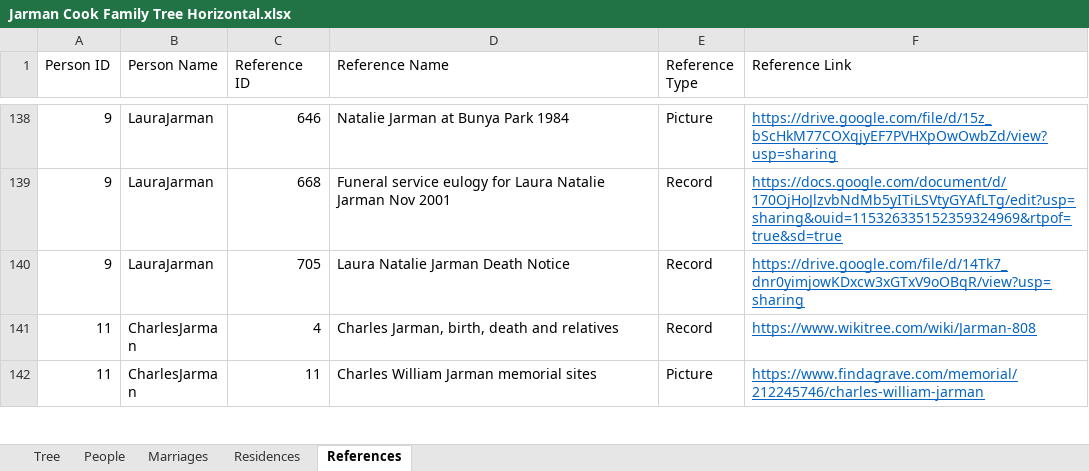
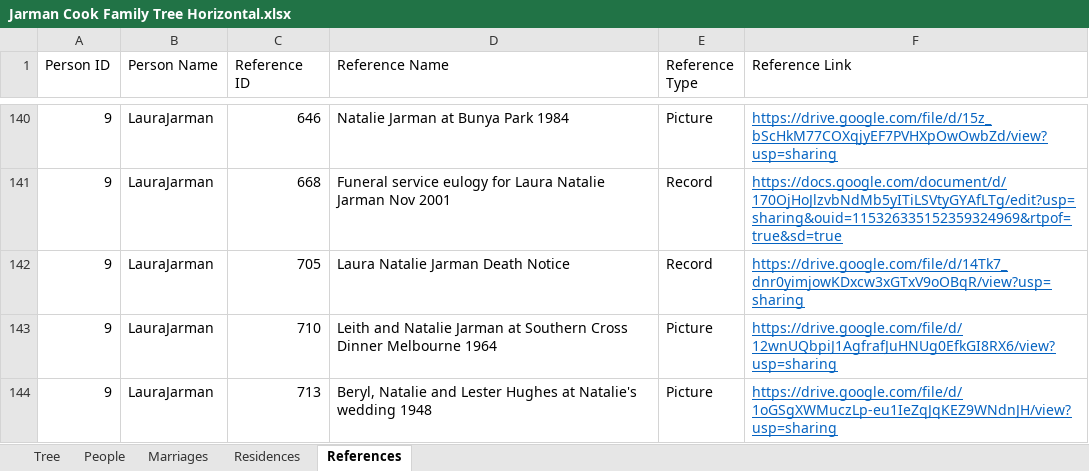
Before and after one commit to risingfast/ancestry, an Excel workbook: Jarman Cook Family Tree Horizontal.xlsx, sheet References, drawn as a sheet; only a part is shown, gaps mark what is left out; the shorter side is filled out with more unchanged rows; values as stored, in another font and other column widths than the file's, no borders; the diff covers the shown part only; the diff names each change by its address in the sheet, - before the commit and + after, or states it on an @@ line.

```diff
--- a/Jarman Cook Family Tree Horizontal.xlsx (sheet References)
+++ b/Jarman Cook Family Tree Horizontal.xlsx (sheet References)
+row 143: 9 | LauraJarman | 710 | Leith and Natalie Jarman at Southern Cross Dinner Melbourne 1964 | Picture | https://drive.google.com/file/d/12wnUQbpiJ1AgfrafJuHNUg0EfkGI8RX6/view?usp=sharing
+row 144: 9 | LauraJarman | 713 | Beryl, Natalie and Lester Hughes at Natalie's wedding 1948 | Picture | https://drive.google.com/file/d/1oGSgXWMuczLp-eu1IeZqJqKEZ9WNdnJH/view?usp=sharing
```
Also changed, not shown: 7 added rows and cell formats elsewhere in this sheet, sheet Tree, 1 other file.
